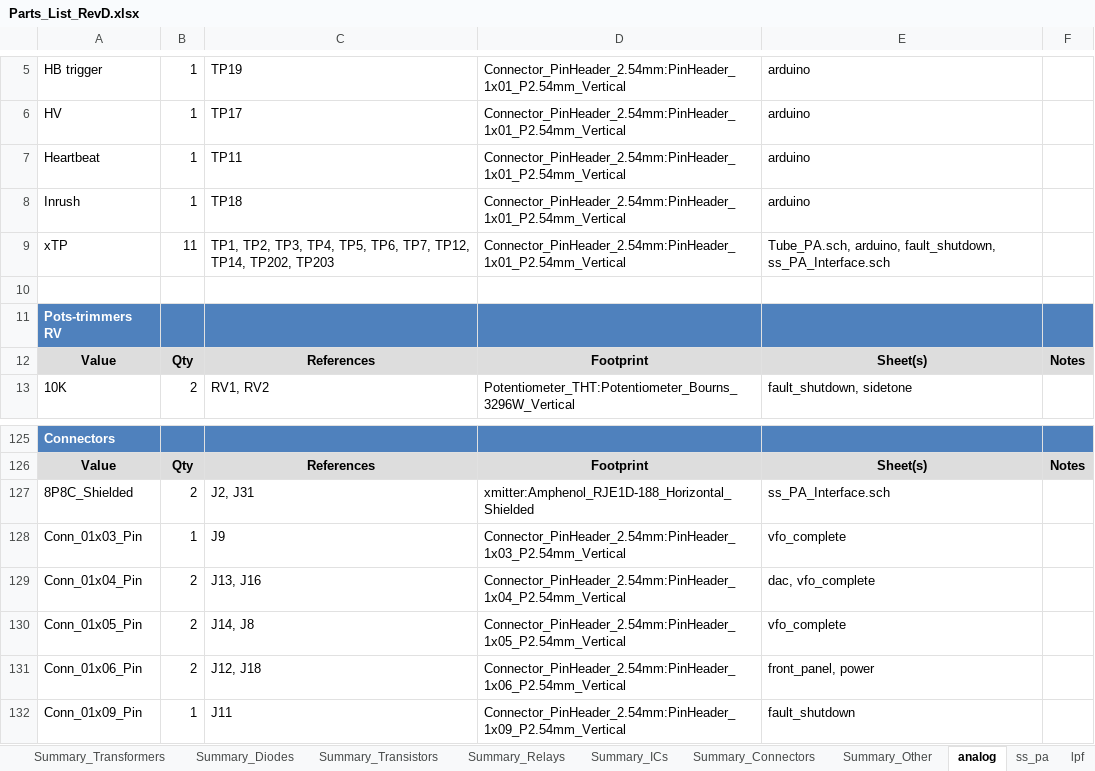
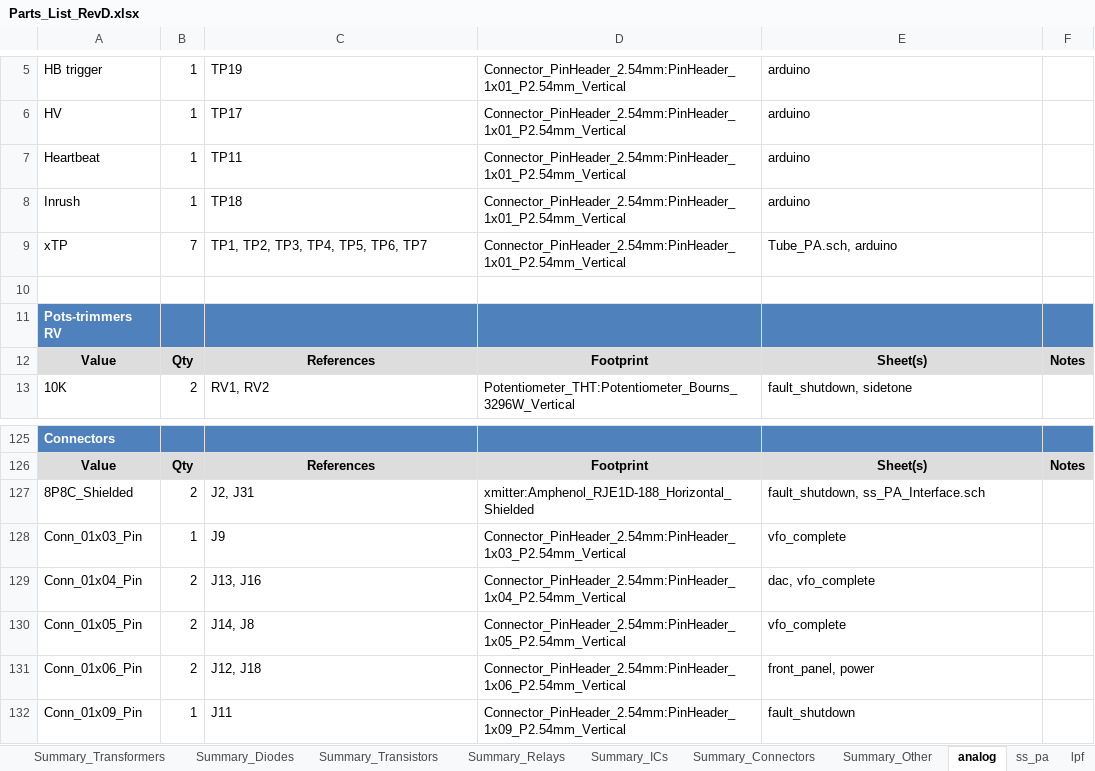
Before and after one commit to agelders2021/xmitter, an Excel workbook: Documentation/Parts_List_RevD.xlsx, sheet analog, drawn as a sheet; only a part is shown, gaps mark what is left out; values as stored, in another font and other column widths than the file's, no borders; the diff names each change by its address in the sheet, - before the commit and + after, or states it on an @@ line.

Commit message:
Rev D analog: move J31 (ss_pa umbilical) to fault_shutdown; clean up interface
J31 (8P8C shielded RJ45 umbilical to ss_pa board carrying Source_Sense_A/B,
+5V, DRIVER_BIAS, PA_Bias_A/B, GND) lived historically on ss_PA_Interface.
Moved onto fault_shutdown.kicad_sch — that's where the Source_Sense_A/B
signals terminate at the hardware fault-latch comparators, so the umbilical
and its direct consumers now sit on one sheet.

ss_PA_Interface sheet now empty of test points per cleanup (per matching
reorganization on interface.kicad_sch earlier).

All 9 J31 pins (incl. shield) wired to the same nets as before the move —
umbilical connectivity to ss_pa is unchanged.

J18 footprint reset (wiped by KiCad save again).

Pipeline: zero missing footprints, zero dangling user-named nets, 26
"In stock" marks carried forward cleanly.

```diff
--- a/Documentation/Parts_List_RevD.xlsx (sheet analog)
+++ b/Documentation/Parts_List_RevD.xlsx (sheet analog)
-B9: 11
+B9: 7
-C9: …TP5, TP6, TP7, TP12, TP14, TP202, TP203
+C9: …TP5, TP6, TP7
-E9: Tube_PA.sch, arduino, fault_shutdown, ss_PA_Interface.sch
+E9: Tube_PA.sch, arduino
-E127: ss_PA_Interface.sch
+E127: fault_shutdown, ss_PA_Interface.sch
```
Also changed, not shown: Documentation/Cart_Diff_2026-11-17.xlsx, 4 other files.
